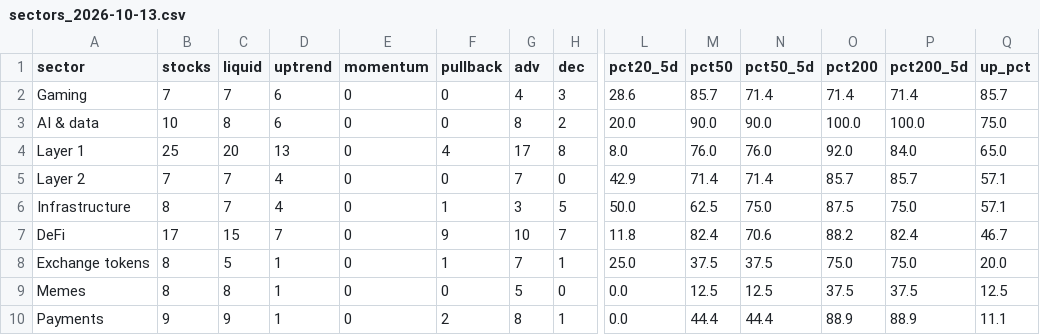
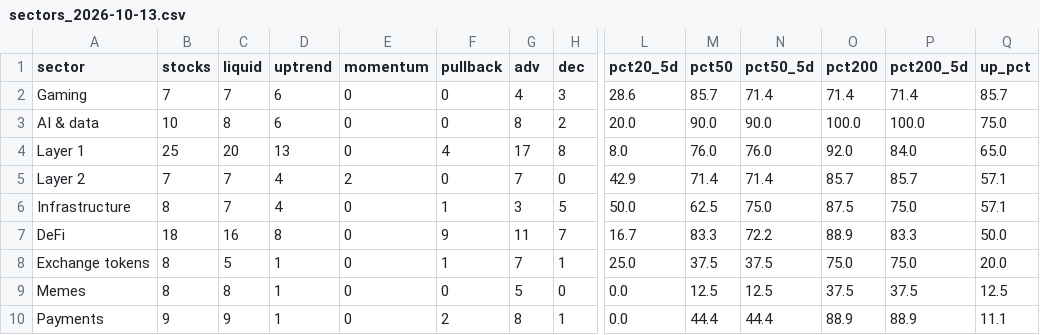
Before and after one commit to txcoproducts-lang/Swing-Screener-, a CSV file: crypto/history/sectors_2026-10-13.csv, drawn as a sheet; only a part is shown, gaps mark what is left out; the diff names each change by its address in the sheet, - before the commit and + after, or states it on an @@ line.

```diff
--- a/crypto/history/sectors_2026-10-13.csv
+++ b/crypto/history/sectors_2026-10-13.csv
-E5 (momentum): 0
+E5 (momentum): 2
-B7 (stocks): 17
+B7 (stocks): 18
-C7 (liquid): 15
+C7 (liquid): 16
-D7 (uptrend): 7
+D7 (uptrend): 8
-G7 (adv): 10
+G7 (adv): 11
-L7 (pct20_5d): 11.8
+L7 (pct20_5d): 16.7
-M7 (pct50): 82.4
+M7 (pct50): 83.3
-N7 (pct50_5d): 70.6
+N7 (pct50_5d): 72.2
-O7 (pct200): 88.2
+O7 (pct200): 88.9
-P7 (pct200_5d): 82.4
+P7 (pct200_5d): 83.3
-Q7 (up_pct): 46.7
+Q7 (up_pct): 50.0
```
Also changed, not shown: crypto/history/breadth_2026-10-13.csv, crypto/history/screener_2026-10-13.csv, 2 other files.
